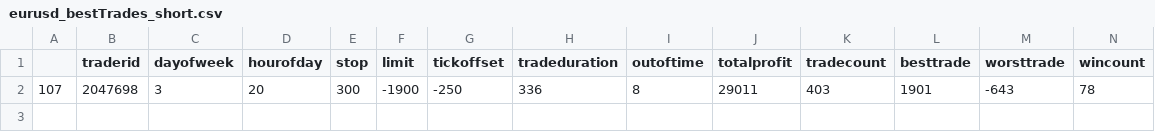
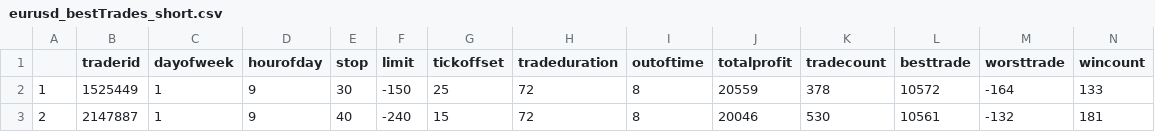
Before and after one commit to willhumphreys/trading-assistant, a CSV file: backend/accounts/setups/eurusd_bestTrades_short.csv, drawn as a sheet; only a part is shown; removed rows and columns are numbered as before the commit, all else as after; rows hold the shown columns only; the diff names each change by its address in the sheet, - before the commit and + after, or states it on an @@ line.

Commit message:
Fix data files

```diff
--- a/backend/accounts/setups/eurusd_bestTrades_short.csv
+++ b/backend/accounts/setups/eurusd_bestTrades_short.csv
-row 2: 107 | 2047698 | 3 | 20 | 300 | -1900 | -250 | 336 | 8 | 29011 | 403 | 1901 | -643 | 78
+row 2: 1 | 1525449 | 1 | 9 | 30 | -150 | 25 | 72 | 8 | 20559 | 378 | 10572 | -164 | 133
+row 3: 2 | 2147887 | 1 | 9 | 40 | -240 | 15 | 72 | 8 | 20046 | 530 | 10561 | -132 | 181
```
Also changed, not shown: backend/accounts/setups/eurusd_bestTrades_long.csv.
